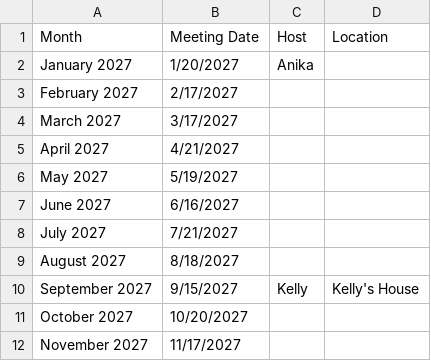
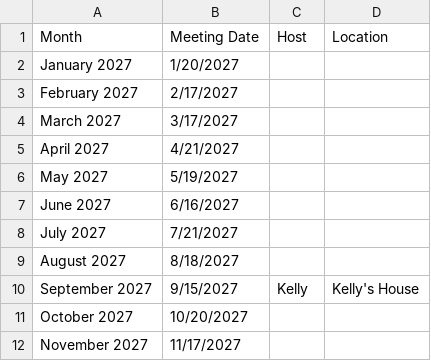
Before and after one commit to kellybearclawz/bookclub, a CSV file: 2027-schedule.csv, drawn as a sheet.

Commit message:
Schedule: cleared signup for 1/20/2027

```diff
--- a/2027-schedule.csv
+++ b/2027-schedule.csv
@@ -1,3 +1,3 @@
 Month,Meeting Date,Host,Location
-January 2027,1/20/2027,Anika,
+January 2027,1/20/2027,,
 February 2027,2/17/2027,,
```
